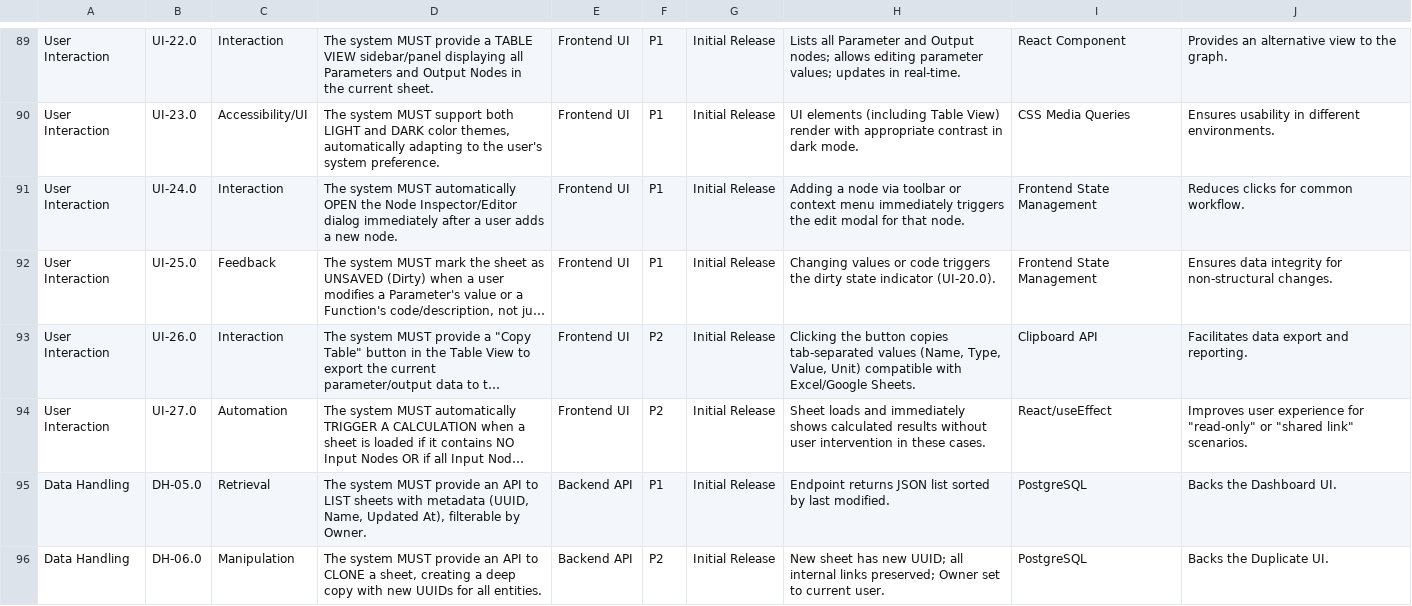
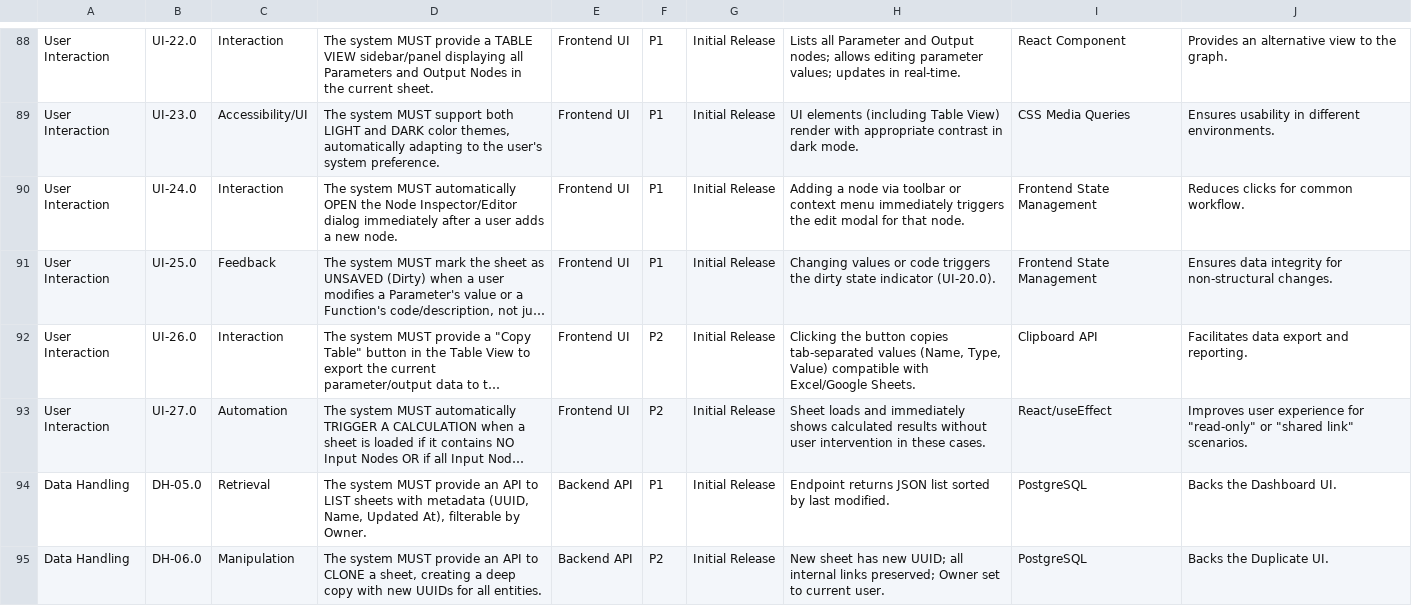
Before and after one commit to tokoro10g/parascope, a TSV file: SPECIFICATIONS.tsv, drawn as a sheet; only a part is shown, gaps mark what is left out; long unchanged cells end in …; addresses are those after the commit; the diff covers the shown part only; the diff names each change by its address in the sheet, - before the commit and + after, or states it on an @@ line.

Commit message:
Remove unit feature from backend, frontend, and docs; add migration script

```diff
--- a/SPECIFICATIONS.tsv
+++ b/SPECIFICATIONS.tsv
-H92: …(Name, Type, Value, Unit) compatible with…
+H92: …(Name, Type, Value) compatible with…
```
Also changed, not shown: 2 removed rows and 3 edited cells elsewhere in this file, 15 other files.
